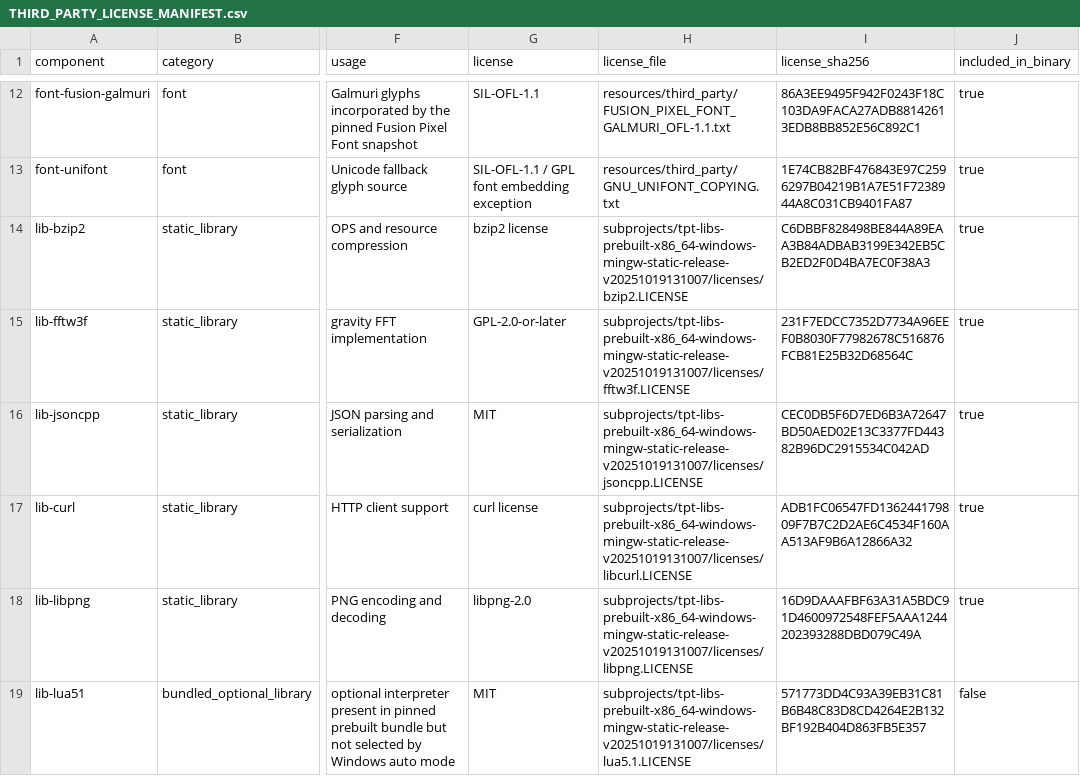
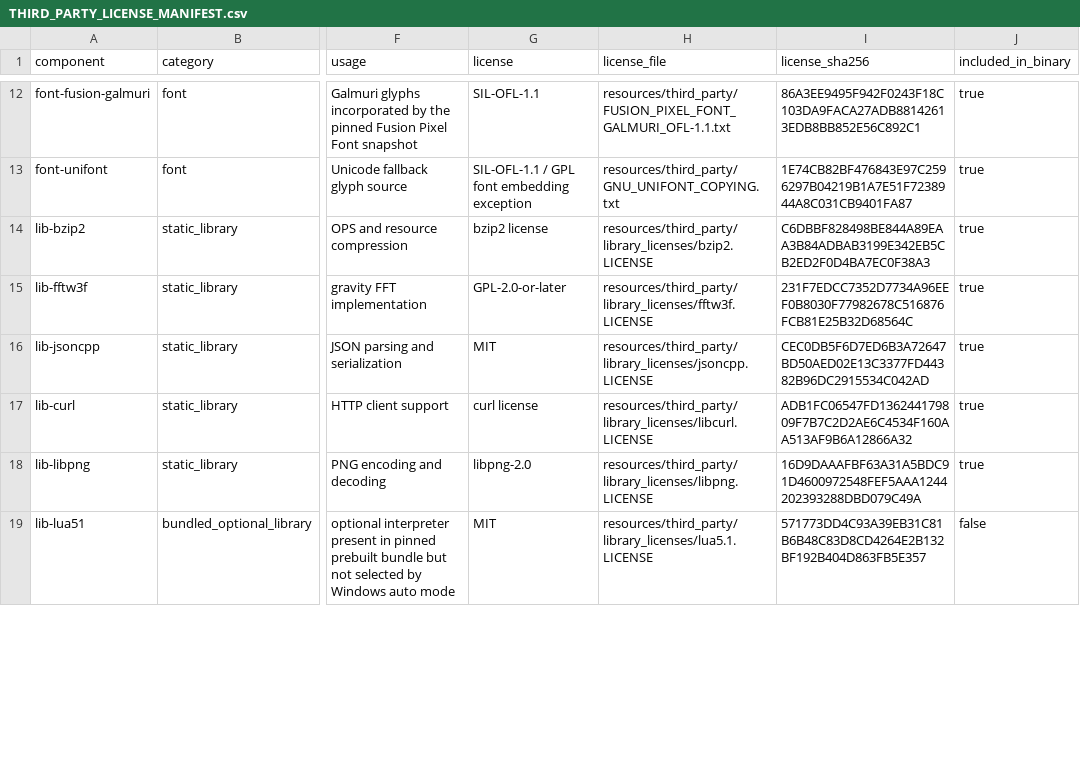
Before and after one commit to KRhad/TPT-ZH-OmniPack, a CSV file: docs/THIRD_PARTY_LICENSE_MANIFEST.csv, drawn as a sheet; only a part is shown, gaps mark what is left out; the diff covers the shown part only; the diff names each change by its address in the sheet, - before the commit and + after, or states it on an @@ line.

```diff
--- a/docs/THIRD_PARTY_LICENSE_MANIFEST.csv
+++ b/docs/THIRD_PARTY_LICENSE_MANIFEST.csv
-H14 (license_file): subprojects/tpt-libs-prebuilt-x86_64-windows-mingw-static-release-v20251019131007/licenses/bzip2.LICENSE
+H14 (license_file): resources/third_party/library_licenses/bzip2.LICENSE
-H15 (license_file): subprojects/tpt-libs-prebuilt-x86_64-windows-mingw-static-release-v20251019131007/licenses/fftw3f.LICENSE
+H15 (license_file): resources/third_party/library_licenses/fftw3f.LICENSE
-H16 (license_file): subprojects/tpt-libs-prebuilt-x86_64-windows-mingw-static-release-v20251019131007/licenses/jsoncpp.LICENSE
+H16 (license_file): resources/third_party/library_licenses/jsoncpp.LICENSE
-H17 (license_file): subprojects/tpt-libs-prebuilt-x86_64-windows-mingw-static-release-v20251019131007/licenses/libcurl.LICENSE
+H17 (license_file): resources/third_party/library_licenses/libcurl.LICENSE
-H18 (license_file): subprojects/tpt-libs-prebuilt-x86_64-windows-mingw-static-release-v20251019131007/licenses/libpng.LICENSE
+H18 (license_file): resources/third_party/library_licenses/libpng.LICENSE
-H19 (license_file): subprojects/tpt-libs-prebuilt-x86_64-windows-mingw-static-release-v20251019131007/licenses/lua5.1.LICENSE
+H19 (license_file): resources/third_party/library_licenses/lua5.1.LICENSE
```
Also changed, not shown: 6 edited cells elsewhere in this file, 34 other files.
